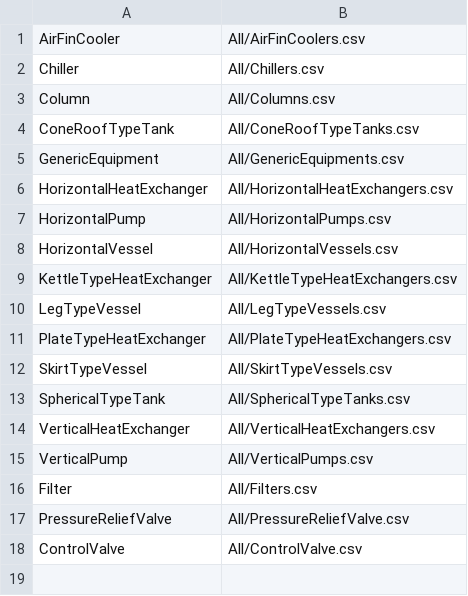
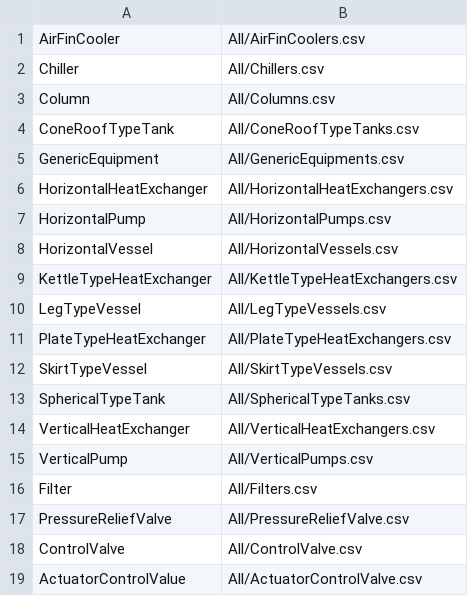
Before and after one commit to c0ngthanh/Arent, a CSV file: Assets/StreamingAssets/VTP/Instruments/InstrumentTable.csv, drawn as a sheet; the diff names each change by its address in the sheet, - before the commit and + after, or states it on an @@ line.

```diff
--- a/Assets/StreamingAssets/VTP/Instruments/InstrumentTable.csv
+++ b/Assets/StreamingAssets/VTP/Instruments/InstrumentTable.csv
+row 19: ActuatorControlValue | All/ActuatorControlValve.csv
```
Also changed, not shown: 19 other files.
